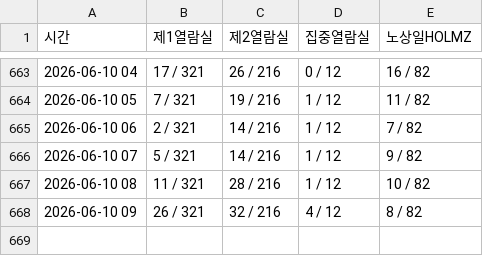
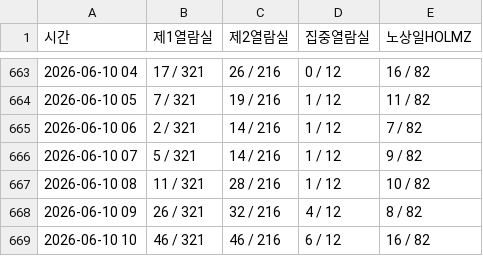
Before and after one commit to seseminy/TensorProgramming, a CSV file: seat_data.csv, drawn as a sheet; only a part is shown, gaps mark what is left out.

```diff
--- a/seat_data.csv
+++ b/seat_data.csv
@@ -668 +668,2 @@
 2026-06-10 09,26 / 321,32 / 216,4 / 12,8 / 82
+2026-06-10 10,46 / 321,46 / 216,6 / 12,16 / 82
```
